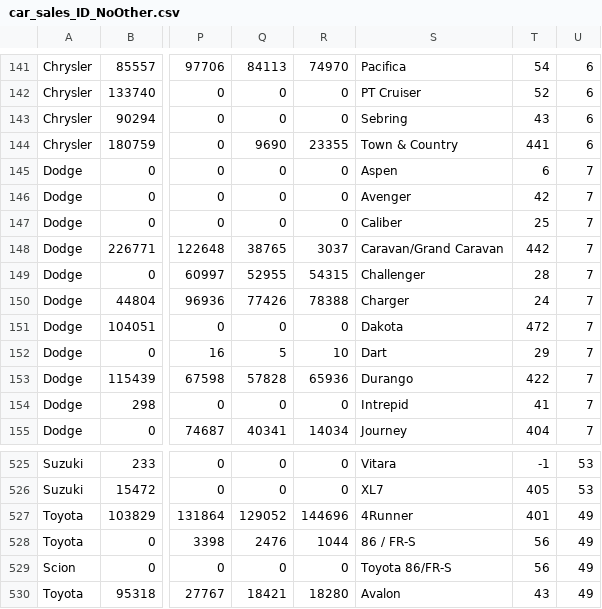
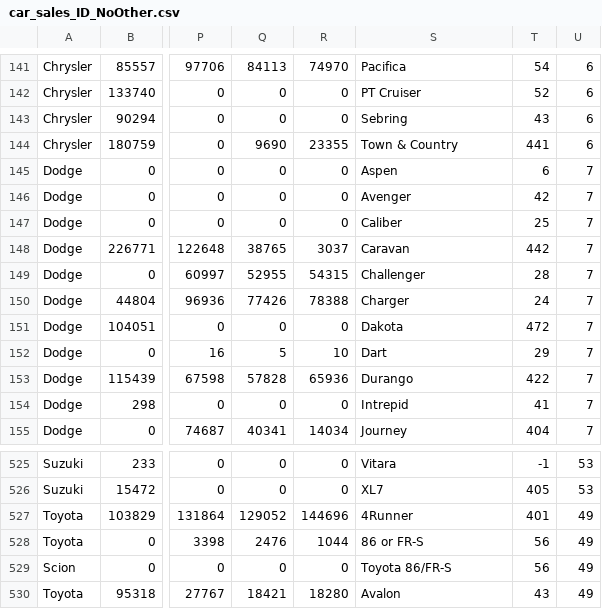
Before and after one commit to bsoo920/gatech-how-safe-is-your-car, a CSV file: Project/car_sales_ID_NoOther.csv, drawn as a sheet; only a part is shown, gaps mark what is left out; the diff covers the shown part only; the diff names each change by its address in the sheet, - before the commit and + after, or states it on an @@ line.

```diff
--- a/Project/car_sales_ID_NoOther.csv
+++ b/Project/car_sales_ID_NoOther.csv
-S148: Caravan/Grand Caravan
+S148: Caravan
-S528: 86 / FR-S
+S528: 86 or FR-S
```
Also changed, not shown: 8 edited cells elsewhere in this file.
